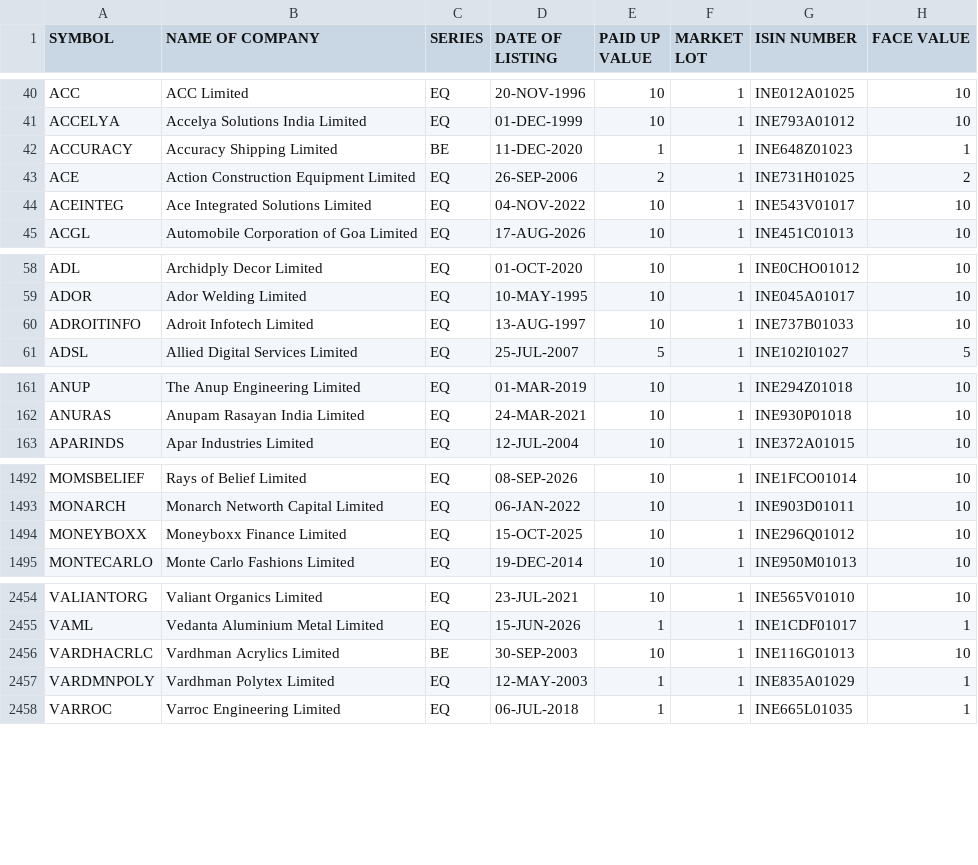
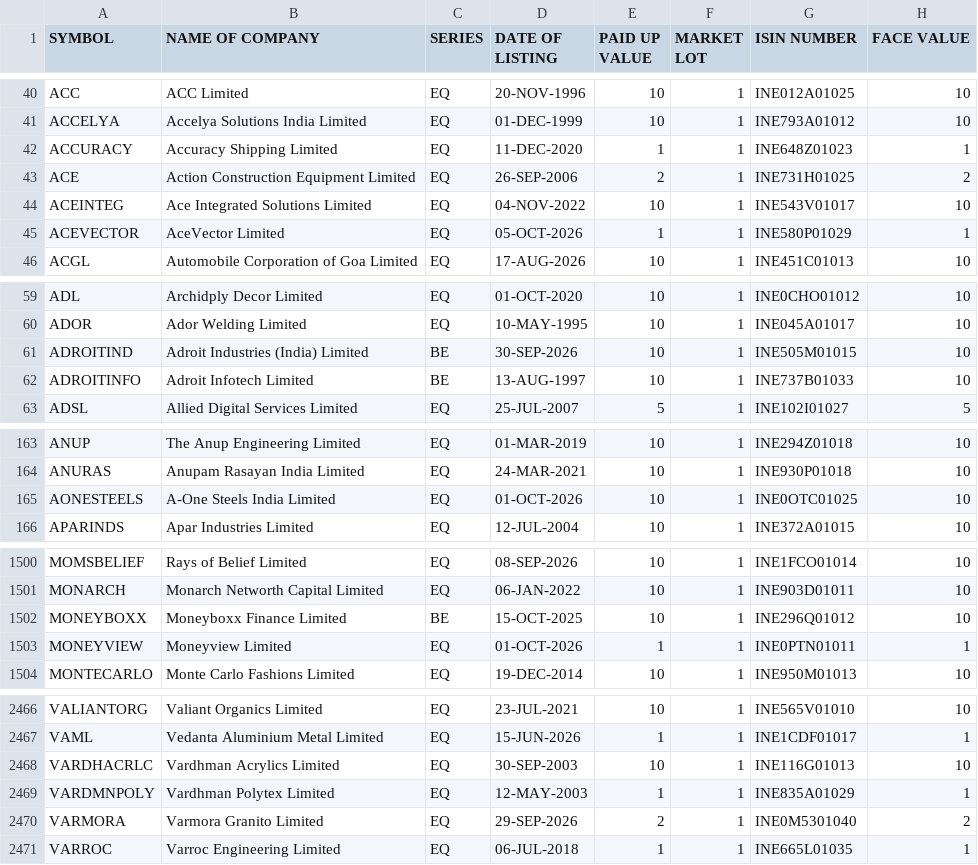
Before and after one commit to bhalekarabhijit/alphabets, a CSV file: EQUITY_L.csv, drawn as a sheet; only a part is shown, gaps mark what is left out; the diff covers the shown part only.

Commit message:
📋 NSE universe refresh 2026-10-05

```diff
--- a/EQUITY_L.csv
+++ b/EQUITY_L.csv
@@ -41,5 +41,6 @@ ACC,ACC Limited,EQ,20-NOV-1996,10,1,INE012A01025,10
 ACCELYA,Accelya Solutions India Limited,EQ,01-DEC-1999,10,1,INE793A01012,10
-ACCURACY,Accuracy Shipping Limited,BE,11-DEC-2020,1,1,INE648Z01023,1
+ACCURACY,Accuracy Shipping Limited,EQ,11-DEC-2020,1,1,INE648Z01023,1
 ACE,Action Construction Equipment Limited,EQ,26-SEP-2006,2,1,INE731H01025,2
 ACEINTEG,Ace Integrated Solutions Limited,EQ,04-NOV-2022,10,1,INE543V01017,10
+ACEVECTOR,AceVector Limited,EQ,05-OCT-2026,1,1,INE580P01029,1
 ACGL,Automobile Corporation of Goa Limited,EQ,17-AUG-2026,10,1,INE451C01013,10
@@ -59,3 +60,4 @@ ADL,Archidply Decor Limited,EQ,01-OCT-2020,10,1,INE0CHO01012,10
 ADOR,Ador Welding Limited,EQ,10-MAY-1995,10,1,INE045A01017,10
-ADROITINFO,Adroit Infotech Limited,EQ,13-AUG-1997,10,1,INE737B01033,10
+ADROITIND,Adroit Industries (India) Limited,BE,30-SEP-2026,10,1,INE505M01015,10
+ADROITINFO,Adroit Infotech Limited,BE,13-AUG-1997,10,1,INE737B01033,10
 ADSL,Allied Digital Services Limited,EQ,25-JUL-2007,5,1,INE102I01027,5
@@ -162,2 +164,3 @@ ANUP,The Anup Engineering Limited,EQ,01-MAR-2019,10,1,INE294Z01018,10
 ANURAS,Anupam Rasayan India Limited,EQ,24-MAR-2021,10,1,INE930P01018,10
+AONESTEELS,A-One Steels India Limited,EQ,01-OCT-2026,10,1,INE0OTC01025,10
 APARINDS,Apar Industries Limited,EQ,12-JUL-2004,10,1,INE372A01015,10
@@ -1493,3 +1501,4 @@ MOMSBELIEF,Rays of Belief Limited,EQ,08-SEP-2026,10,1,INE1FCO01014,10
 MONARCH,Monarch Networth Capital Limited,EQ,06-JAN-2022,10,1,INE903D01011,10
-MONEYBOXX,Moneyboxx Finance Limited,EQ,15-OCT-2025,10,1,INE296Q01012,10
+MONEYBOXX,Moneyboxx Finance Limited,BE,15-OCT-2025,10,1,INE296Q01012,10
+MONEYVIEW,Moneyview Limited,EQ,01-OCT-2026,1,1,INE0PTN01011,1
 MONTECARLO,Monte Carlo Fashions Limited,EQ,19-DEC-2014,10,1,INE950M01013,10
@@ -2455,4 +2467,5 @@ VALIANTORG,Valiant Organics Limited,EQ,23-JUL-2021,10,1,INE565V01010,10
 VAML,Vedanta Aluminium Metal Limited,EQ,15-JUN-2026,1,1,INE1CDF01017,1
-VARDHACRLC,Vardhman Acrylics Limited,BE,30-SEP-2003,10,1,INE116G01013,10
+VARDHACRLC,Vardhman Acrylics Limited,EQ,30-SEP-2003,10,1,INE116G01013,10
 VARDMNPOLY,Vardhman Polytex Limited,EQ,12-MAY-2003,1,1,INE835A01029,1
+VARMORA,Varmora Granito Limited,EQ,29-SEP-2026,2,1,INE0M5301040,2
 VARROC,Varroc Engineering Limited,EQ,06-JUL-2018,1,1,INE665L01035,1
```
Also changed, not shown: 8 added rows and 39 edited cells elsewhere in this file.
